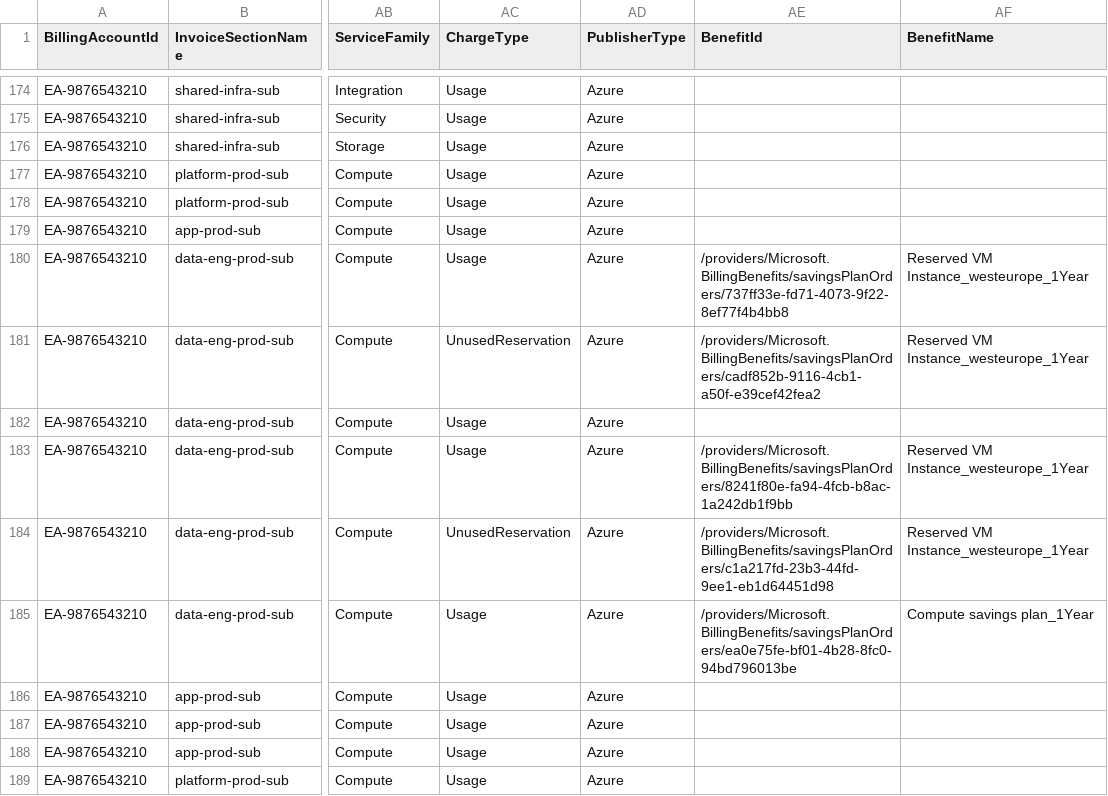
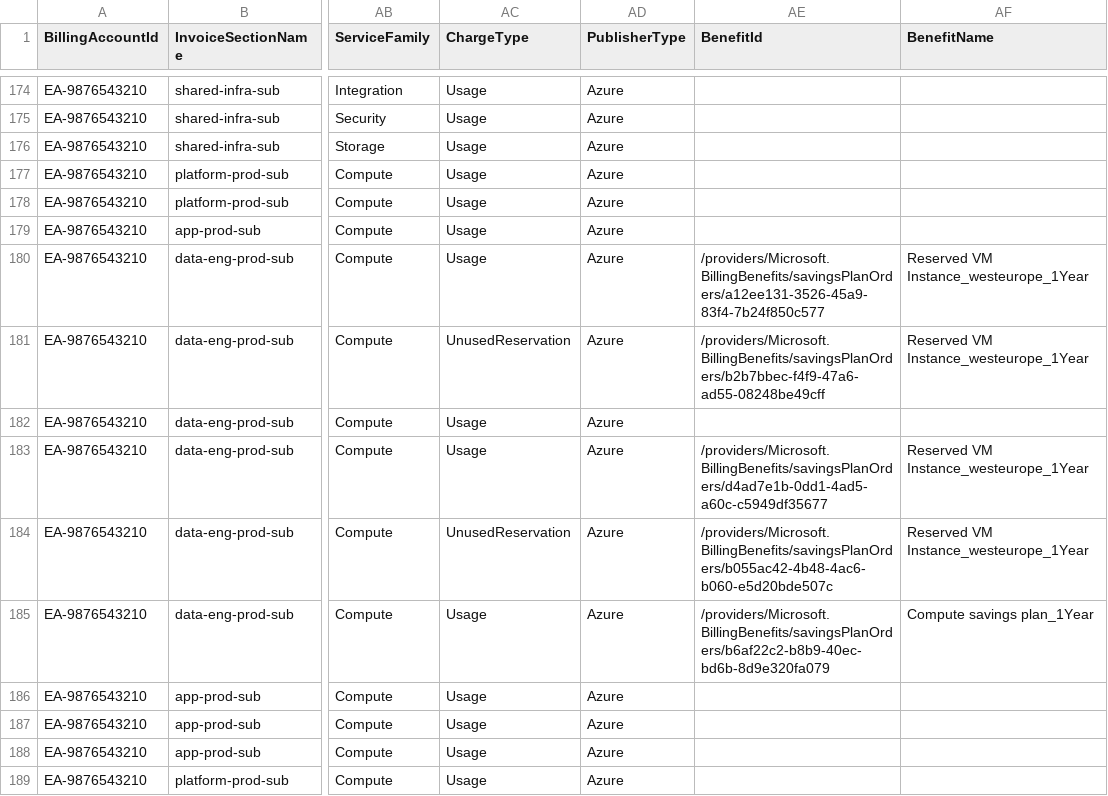
Before and after one commit to Keerthi-Rapolu/multicloud-finops-framework, a CSV file: data/synthetic/azure/azure_cost_2026-04.csv, drawn as a sheet; only a part is shown, gaps mark what is left out; the diff covers the shown part only; the diff names each change by its address in the sheet, - before the commit and + after, or states it on an @@ line.

```diff
--- a/data/synthetic/azure/azure_cost_2026-04.csv
+++ b/data/synthetic/azure/azure_cost_2026-04.csv
-AE180 (BenefitId): /providers/Microsoft.BillingBenefits/savingsPlanOrders/737ff33e-fd71-4073-9f22-8ef77f4b4bb8
+AE180 (BenefitId): /providers/Microsoft.BillingBenefits/savingsPlanOrders/a12ee131-3526-45a9-83f4-7b24f850c577
-AE181 (BenefitId): /providers/Microsoft.BillingBenefits/savingsPlanOrders/cadf852b-9116-4cb1-a50f-e39cef42fea2
+AE181 (BenefitId): /providers/Microsoft.BillingBenefits/savingsPlanOrders/b2b7bbec-f4f9-47a6-ad55-08248be49cff
-AE183 (BenefitId): /providers/Microsoft.BillingBenefits/savingsPlanOrders/8241f80e-fa94-4fcb-b8ac-1a242db1f9bb
+AE183 (BenefitId): /providers/Microsoft.BillingBenefits/savingsPlanOrders/d4ad7e1b-0dd1-4ad5-a60c-c5949df35677
-AE184 (BenefitId): /providers/Microsoft.BillingBenefits/savingsPlanOrders/c1a217fd-23b3-44fd-9ee1-eb1d64451d98
+AE184 (BenefitId): /providers/Microsoft.BillingBenefits/savingsPlanOrders/b055ac42-4b48-4ac6-b060-e5d20bde507c
-AE185 (BenefitId): /providers/Microsoft.BillingBenefits/savingsPlanOrders/ea0e75fe-bf01-4b28-8fc0-94bd796013be
+AE185 (BenefitId): /providers/Microsoft.BillingBenefits/savingsPlanOrders/b6af22c2-b8b9-40ec-bd6b-8d9e320fa079
```
Also changed, not shown: 146 edited cells elsewhere in this file, data/synthetic/aws/aws_cur_2026-03.csv, data/synthetic/aws/aws_cur_2026-04.csv, 10 other files.
